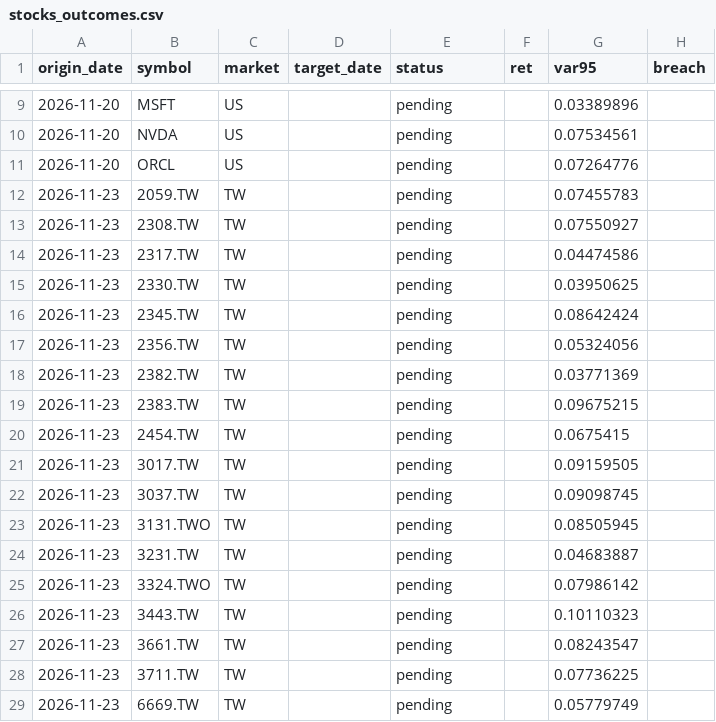
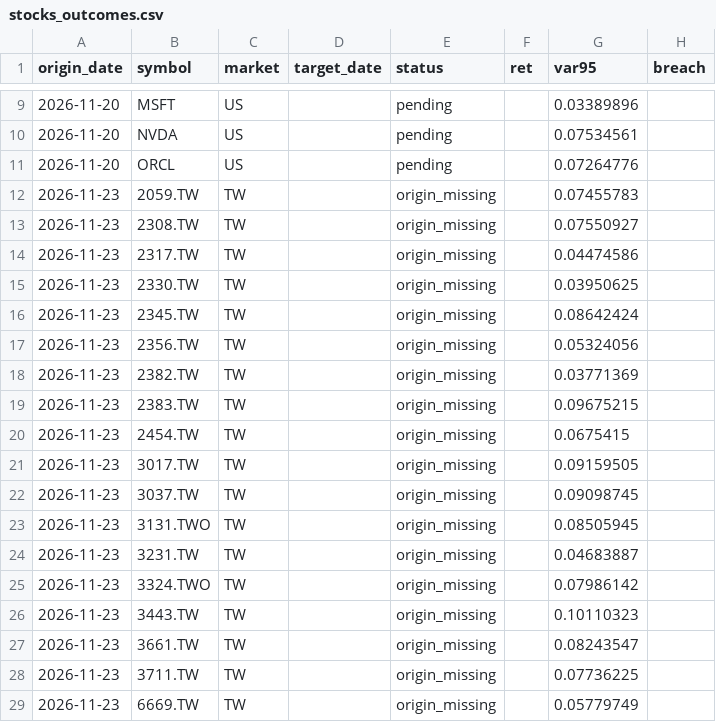
Before and after one commit to 9-Security/tech-cycle-dashboard, a CSV file: data/forecasts/stocks_outcomes.csv, drawn as a sheet; only a part is shown, gaps mark what is left out; the diff names each change by its address in the sheet, - before the commit and + after, or states it on an @@ line.

```diff
--- a/data/forecasts/stocks_outcomes.csv
+++ b/data/forecasts/stocks_outcomes.csv
-E12:E29 (status): pending
+E12:E29 (status): origin_missing
```
Also changed, not shown: data/forecasts/market_ledger.csv, data/forecasts/market_outcomes.csv, 15 other files.
